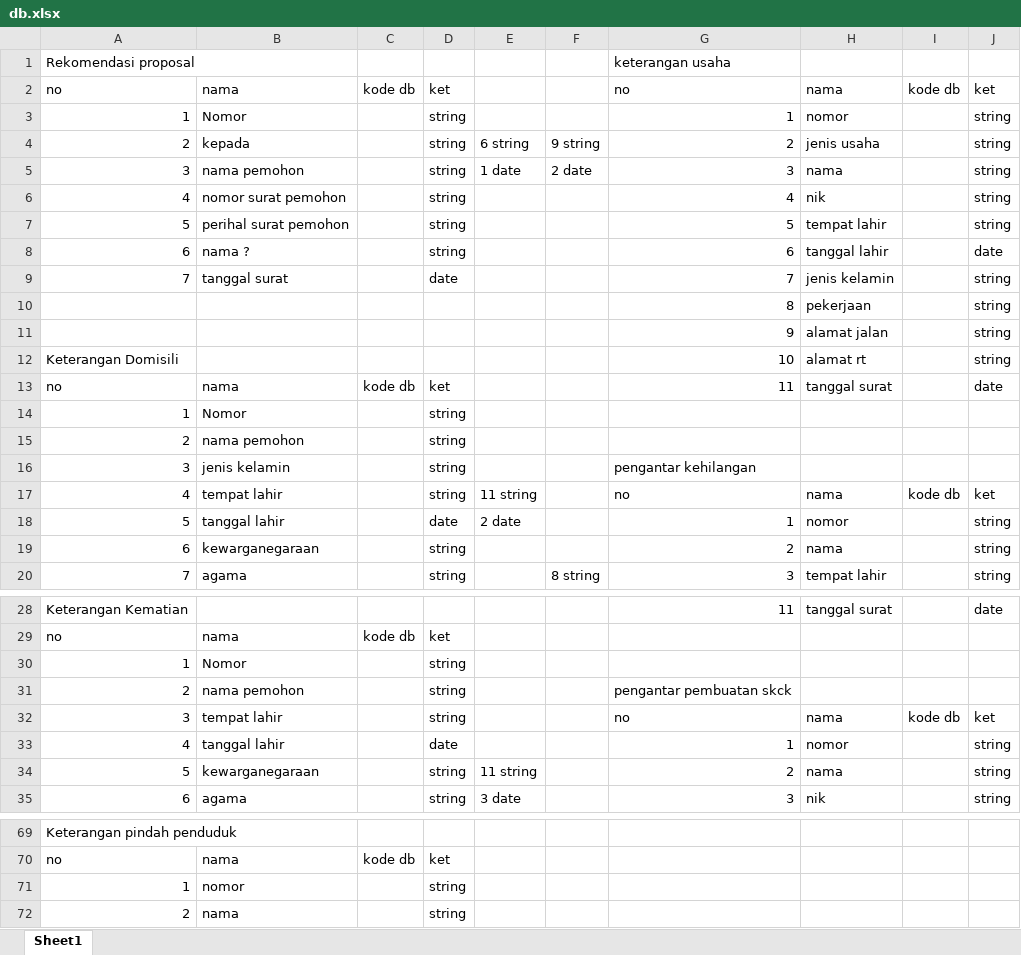
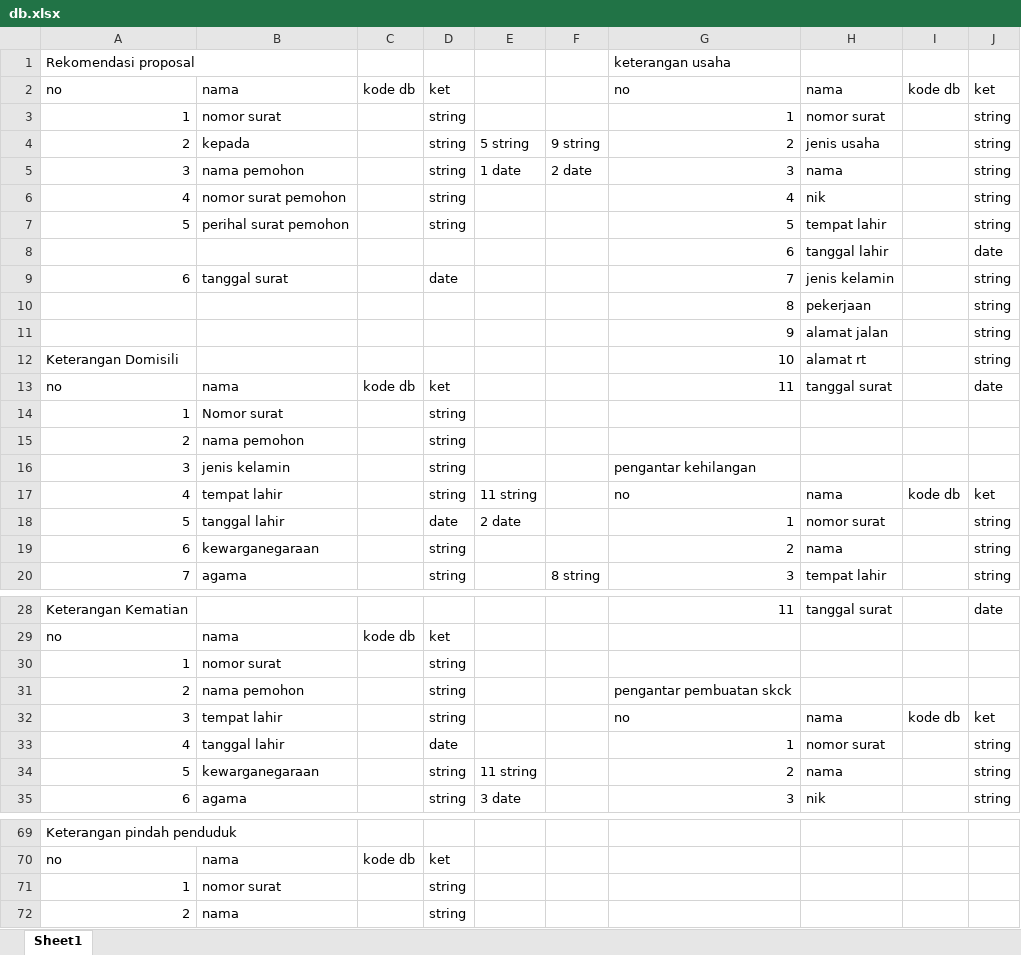
Before and after one commit to roy613/desa, an Excel workbook: db.xlsx, sheet Sheet1, drawn as a sheet; only a part is shown, gaps mark what is left out; values as stored, in another font and other column widths than the file's, no borders; the diff covers the shown part only; the diff names each change by its address in the sheet, - before the commit and + after, or states it on an @@ line.

```diff
--- a/db.xlsx (sheet Sheet1)
+++ b/db.xlsx (sheet Sheet1)
-B3: Nomor
+B3: nomor surat
-H3: nomor
+H3: nomor surat
-E4: 6 string
+E4: 5 string
-A8: 6
+A8: (empty)
-B8: nama ?
+B8: (empty)
-D8: string
+D8: (empty)
-A9: 7
+A9: 6
-B14: Nomor
+B14: Nomor surat
-H18: nomor
+H18: nomor surat
-B30: Nomor
+B30: nomor surat
-H33: nomor
+H33: nomor surat
-B71: nomor
+B71: nomor surat
```
Also changed, not shown: 3 edited cells elsewhere in this sheet, 48 other files.
